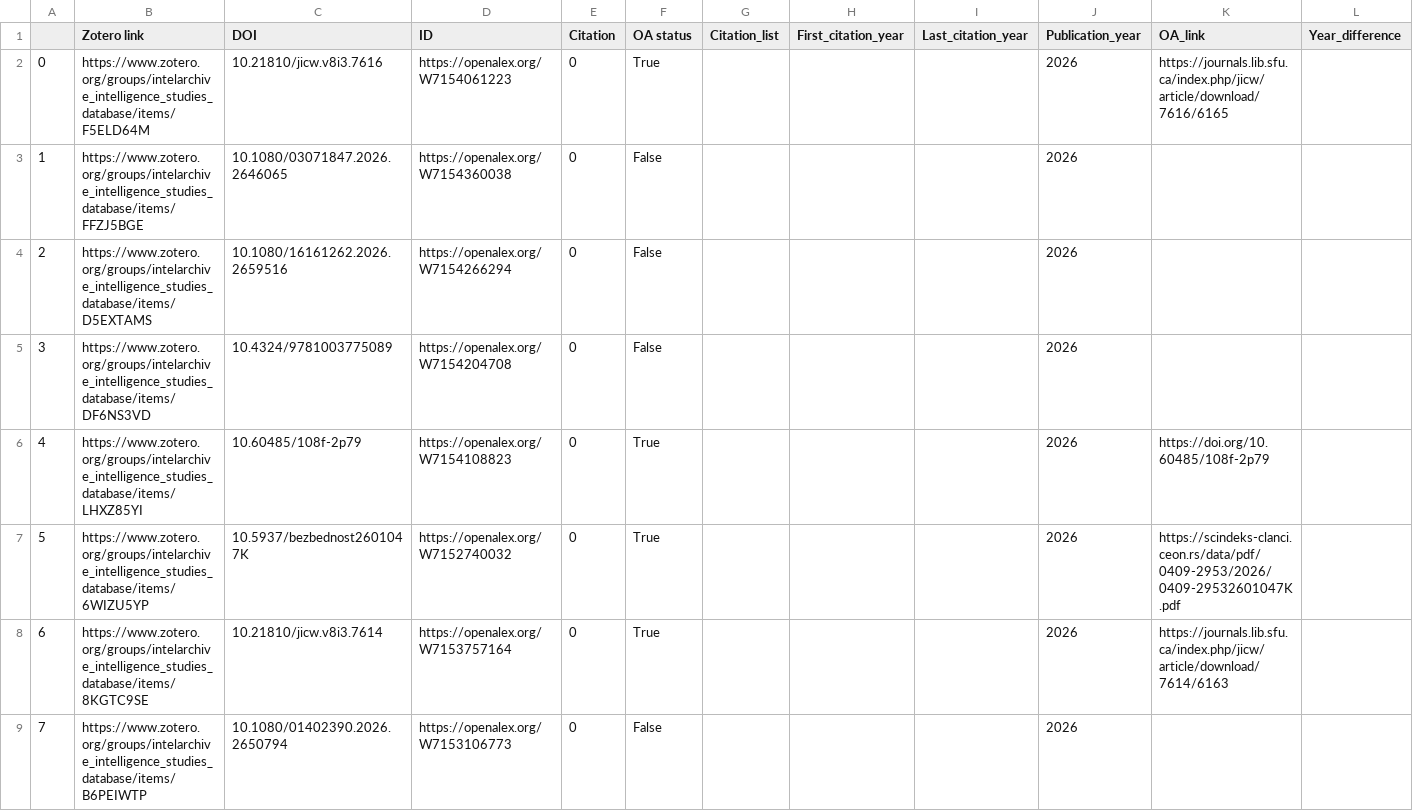
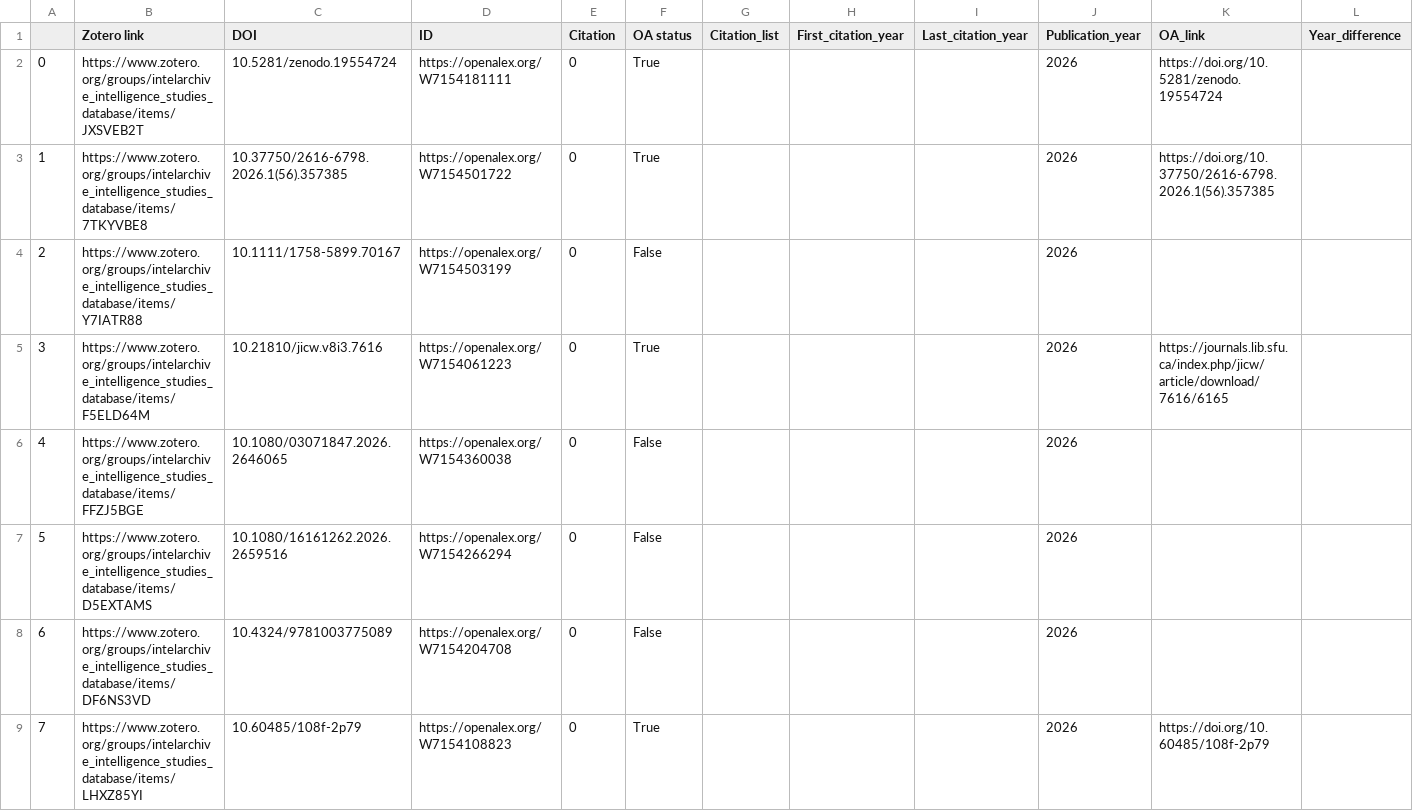
Before and after one commit to yusufaliozkan/zotero-intelligence-bibliography, a CSV file: citations.csv, drawn as a sheet; only a part is shown; the shorter side is filled out with more unchanged rows; addresses are those after the commit; the diff names each change by its address in the sheet, - before the commit and + after, or states it on an @@ line.

Commit message:
Update Zotero data

```diff
--- a/citations.csv
+++ b/citations.csv
+row 2: 0 | https://www.zotero.org/groups/intelarchive_intelligence_studies_database/items/JXSVEB2T | 10.5281/zenodo.19554724 | https://openalex.org/W7154181111 | 0 | True |  |  |  | 2026 | https://doi.org/10.5281/zenodo.19554724
+row 3: 1 | https://www.zotero.org/groups/intelarchive_intelligence_studies_database/items/7TKYVBE8 | 10.37750/2616-6798.2026.1(56).357385 | https://openalex.org/W7154501722 | 0 | True |  |  |  | 2026 | https://doi.org/10.37750/2616-6798.2026.1(56).357385
+row 4: 2 | https://www.zotero.org/groups/intelarchive_intelligence_studies_database/items/Y7IATR88 | 10.1111/1758-5899.70167 | https://openalex.org/W7154503199 | 0 | False |  |  |  | 2026
@@ column A renumbered from row 5 down @@
```
Also changed, not shown: countries.csv, gpe.csv, 2 other files.
